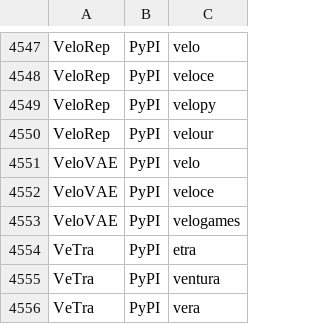
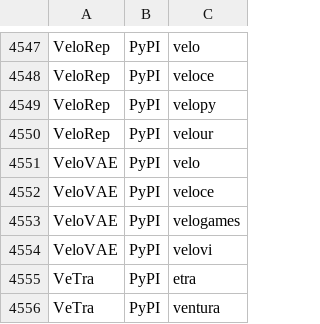
Before and after one commit to scRNA-tools/scRNA-tools, a TSV file: database/ignored.tsv, drawn as a sheet; only a part is shown, gaps mark what is left out; the shorter side is filled out with more unchanged rows; the diff names each change by its address in the sheet, - before the commit and + after, or states it on an @@ line.

Commit message:
Completed repository checks 2022-08-19

```diff
--- a/database/ignored.tsv
+++ b/database/ignored.tsv
+row 4554: VeloVAE | PyPI | velovi
```
